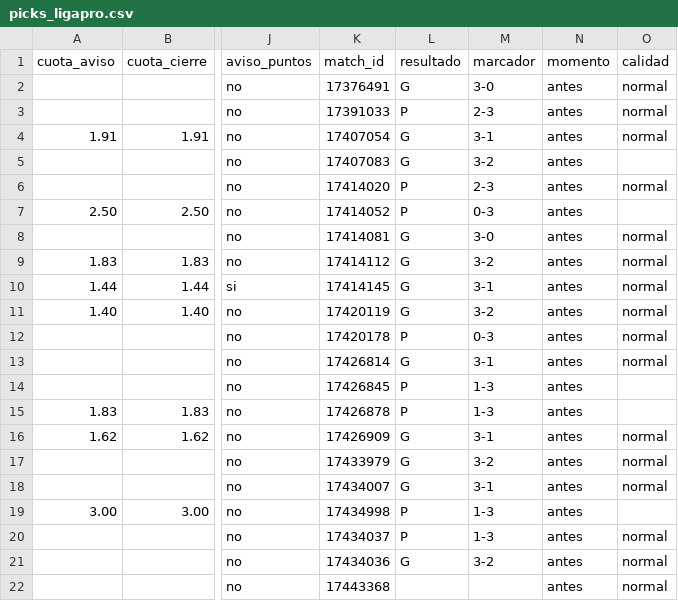
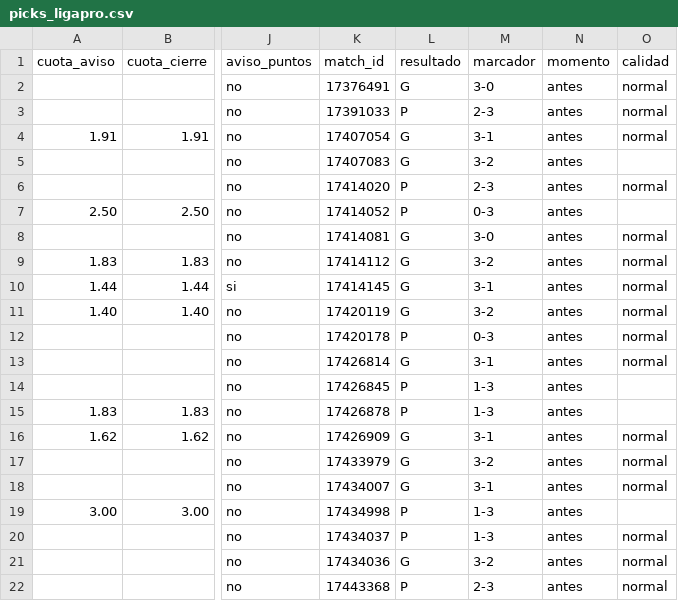
Before and after one commit to manuvaldespartera3-netizen/tt-avisador, a CSV file: picks_ligapro.csv, drawn as a sheet; only a part is shown, gaps mark what is left out; the diff names each change by its address in the sheet, - before the commit and + after, or states it on an @@ line.

Commit message:
Liga Pro seguimiento

```diff
--- a/picks_ligapro.csv
+++ b/picks_ligapro.csv
-L22 (resultado): (empty)
+L22 (resultado): P
-M22 (marcador): (empty)
+M22 (marcador): 2-3
```
